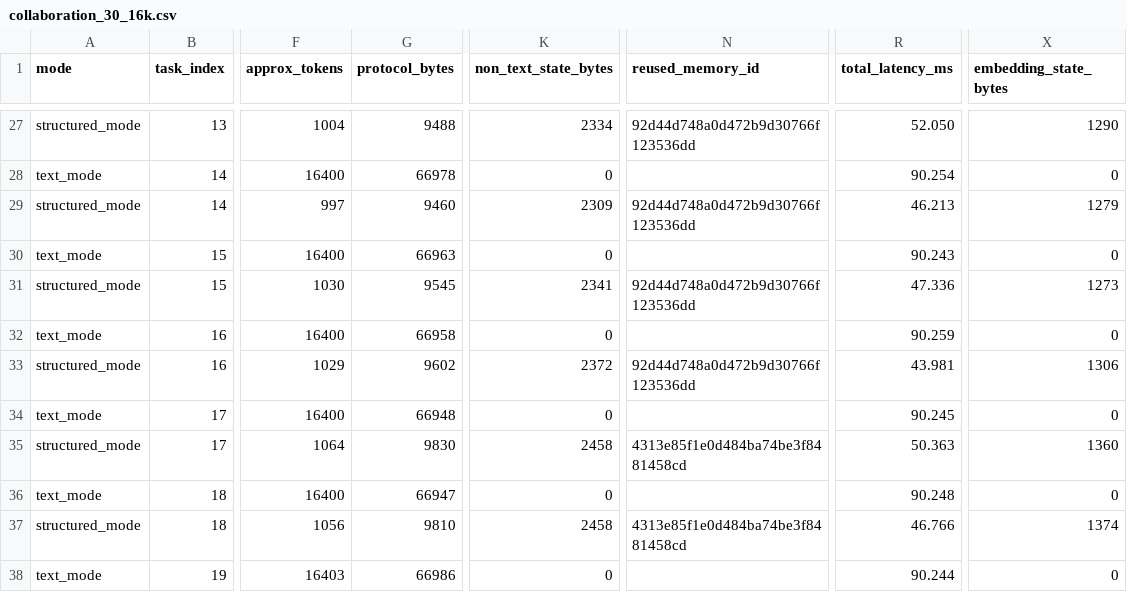
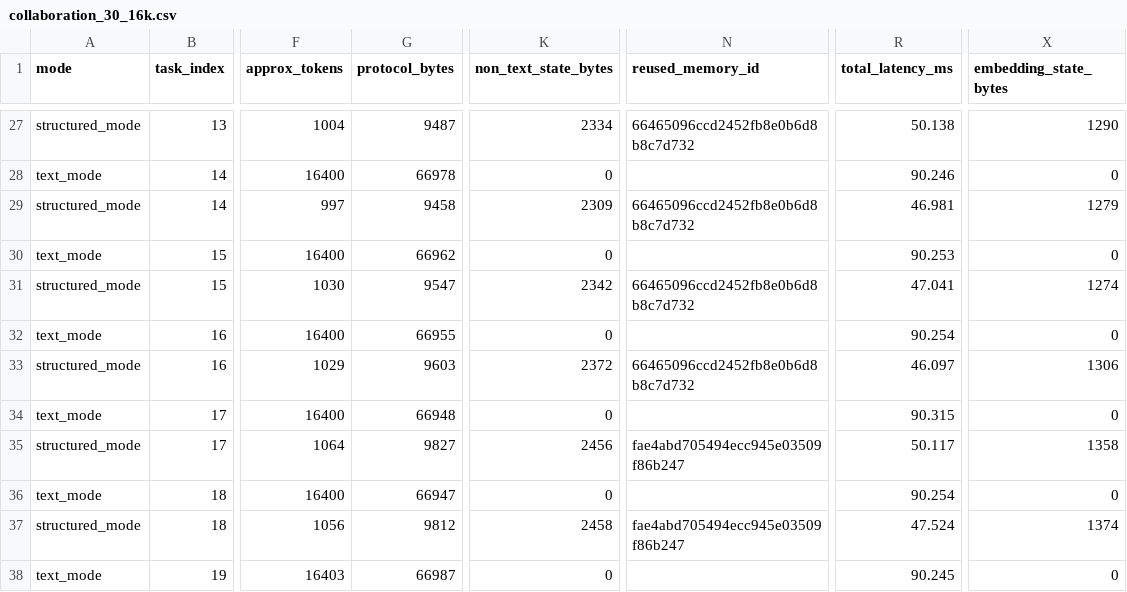
Before and after one commit to 2424686710/comembus, a CSV file: results/stress/collaboration_30_16k.csv, drawn as a sheet; only a part is shown, gaps mark what is left out; the diff covers the shown part only; the diff names each change by its address in the sheet, - before the commit and + after, or states it on an @@ line.

```diff
--- a/results/stress/collaboration_30_16k.csv
+++ b/results/stress/collaboration_30_16k.csv
-G27 (protocol_bytes): 9488
+G27 (protocol_bytes): 9487
-N27 (reused_memory_id): 92d44d748a0d472b9d30766f123536dd
+N27 (reused_memory_id): 66465096ccd2452fb8e0b6d8b8c7d732
-R27 (total_latency_ms): 52.050
+R27 (total_latency_ms): 50.138
-R28 (total_latency_ms): 90.254
+R28 (total_latency_ms): 90.246
-G29 (protocol_bytes): 9460
+G29 (protocol_bytes): 9458
-N29 (reused_memory_id): 92d44d748a0d472b9d30766f123536dd
+N29 (reused_memory_id): 66465096ccd2452fb8e0b6d8b8c7d732
-R29 (total_latency_ms): 46.213
+R29 (total_latency_ms): 46.981
-G30 (protocol_bytes): 66963
+G30 (protocol_bytes): 66962
-R30 (total_latency_ms): 90.243
+R30 (total_latency_ms): 90.253
-G31 (protocol_bytes): 9545
+G31 (protocol_bytes): 9547
-K31 (non_text_state_bytes): 2341
+K31 (non_text_state_bytes): 2342
-N31 (reused_memory_id): 92d44d748a0d472b9d30766f123536dd
+N31 (reused_memory_id): 66465096ccd2452fb8e0b6d8b8c7d732
-R31 (total_latency_ms): 47.336
+R31 (total_latency_ms): 47.041
-X31 (embedding_state_bytes): 1273
+X31 (embedding_state_bytes): 1274
-G32 (protocol_bytes): 66958
+G32 (protocol_bytes): 66955
-R32 (total_latency_ms): 90.259
+R32 (total_latency_ms): 90.254
-G33 (protocol_bytes): 9602
+G33 (protocol_bytes): 9603
-N33 (reused_memory_id): 92d44d748a0d472b9d30766f123536dd
+N33 (reused_memory_id): 66465096ccd2452fb8e0b6d8b8c7d732
-R33 (total_latency_ms): 43.981
+R33 (total_latency_ms): 46.097
-R34 (total_latency_ms): 90.245
+R34 (total_latency_ms): 90.315
-G35 (protocol_bytes): 9830
+G35 (protocol_bytes): 9827
-K35 (non_text_state_bytes): 2458
+K35 (non_text_state_bytes): 2456
-N35 (reused_memory_id): 4313e85f1e0d484ba74be3f8481458cd
+N35 (reused_memory_id): fae4abd705494ecc945e03509f86b247
-R35 (total_latency_ms): 50.363
+R35 (total_latency_ms): 50.117
-X35 (embedding_state_bytes): 1360
+X35 (embedding_state_bytes): 1358
-R36 (total_latency_ms): 90.248
+R36 (total_latency_ms): 90.254
-G37 (protocol_bytes): 9810
+G37 (protocol_bytes): 9812
-N37 (reused_memory_id): 4313e85f1e0d484ba74be3f8481458cd
+N37 (reused_memory_id): fae4abd705494ecc945e03509f86b247
-R37 (total_latency_ms): 46.766
+R37 (total_latency_ms): 47.524
-G38 (protocol_bytes): 66986
+G38 (protocol_bytes): 66987
-R38 (total_latency_ms): 90.244
+R38 (total_latency_ms): 90.245
```
Also changed, not shown: 118 edited cells elsewhere in this file, results/stress/collaboration_30_64k.csv, results/stress/collaboration_60_64k.csv, 22 other files.
